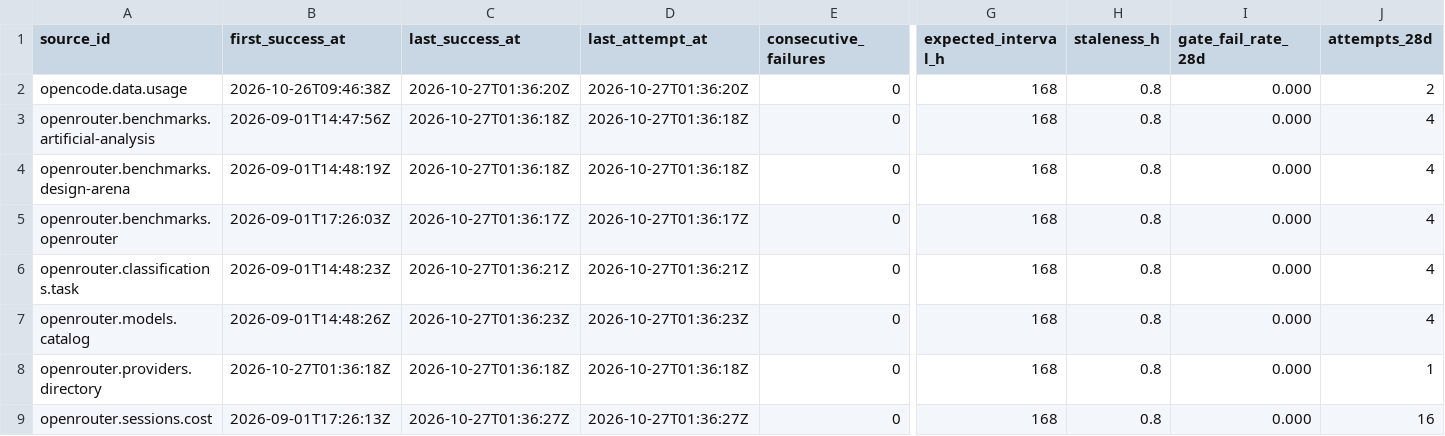
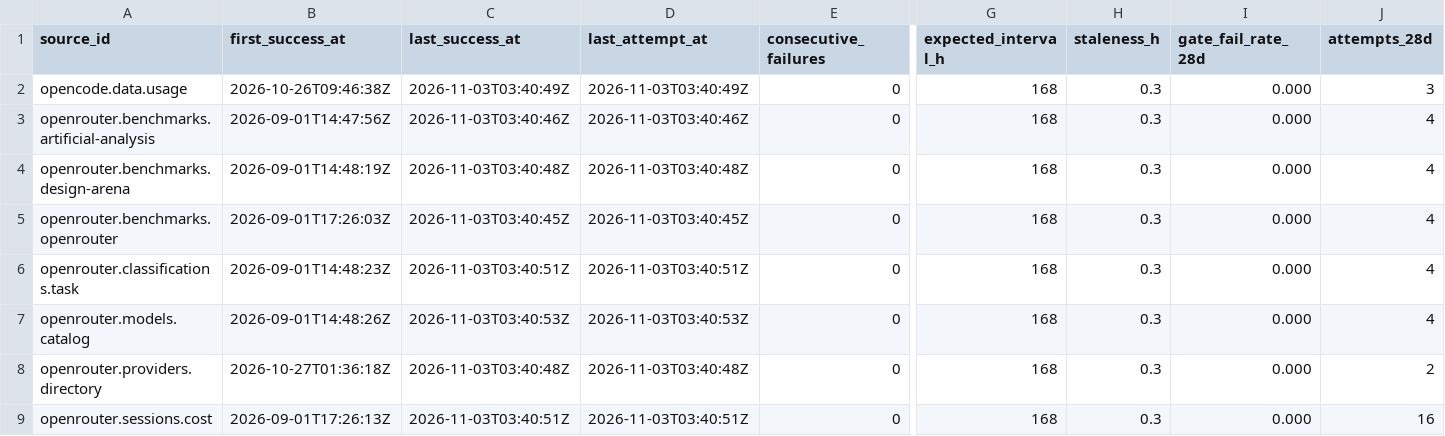
Before and after one commit to q3dresearch/wss-openrouter, a CSV file: health/health.csv, drawn as a sheet; only a part is shown, gaps mark what is left out; the diff names each change by its address in the sheet, - before the commit and + after, or states it on an @@ line.

```diff
--- a/health/health.csv
+++ b/health/health.csv
-C2 (last_success_at): 2026-10-27T01:36:20Z
+C2 (last_success_at): 2026-11-03T03:40:49Z
-D2 (last_attempt_at): 2026-10-27T01:36:20Z
+D2 (last_attempt_at): 2026-11-03T03:40:49Z
-H2:H9 (staleness_h): 0.8
+H2:H9 (staleness_h): 0.3
-J2 (attempts_28d): 2
+J2 (attempts_28d): 3
-C3 (last_success_at): 2026-10-27T01:36:18Z
+C3 (last_success_at): 2026-11-03T03:40:46Z
-D3 (last_attempt_at): 2026-10-27T01:36:18Z
+D3 (last_attempt_at): 2026-11-03T03:40:46Z
-C4 (last_success_at): 2026-10-27T01:36:18Z
+C4 (last_success_at): 2026-11-03T03:40:48Z
-D4 (last_attempt_at): 2026-10-27T01:36:18Z
+D4 (last_attempt_at): 2026-11-03T03:40:48Z
-C5 (last_success_at): 2026-10-27T01:36:17Z
+C5 (last_success_at): 2026-11-03T03:40:45Z
-D5 (last_attempt_at): 2026-10-27T01:36:17Z
+D5 (last_attempt_at): 2026-11-03T03:40:45Z
-C6 (last_success_at): 2026-10-27T01:36:21Z
+C6 (last_success_at): 2026-11-03T03:40:51Z
-D6 (last_attempt_at): 2026-10-27T01:36:21Z
+D6 (last_attempt_at): 2026-11-03T03:40:51Z
-C7 (last_success_at): 2026-10-27T01:36:23Z
+C7 (last_success_at): 2026-11-03T03:40:53Z
-D7 (last_attempt_at): 2026-10-27T01:36:23Z
+D7 (last_attempt_at): 2026-11-03T03:40:53Z
-C8 (last_success_at): 2026-10-27T01:36:18Z
+C8 (last_success_at): 2026-11-03T03:40:48Z
-D8 (last_attempt_at): 2026-10-27T01:36:18Z
+D8 (last_attempt_at): 2026-11-03T03:40:48Z
-J8 (attempts_28d): 1
+J8 (attempts_28d): 2
-C9 (last_success_at): 2026-10-27T01:36:27Z
+C9 (last_success_at): 2026-11-03T03:40:51Z
-D9 (last_attempt_at): 2026-10-27T01:36:27Z
+D9 (last_attempt_at): 2026-11-03T03:40:51Z
```
Also changed, not shown: 1 other file.
